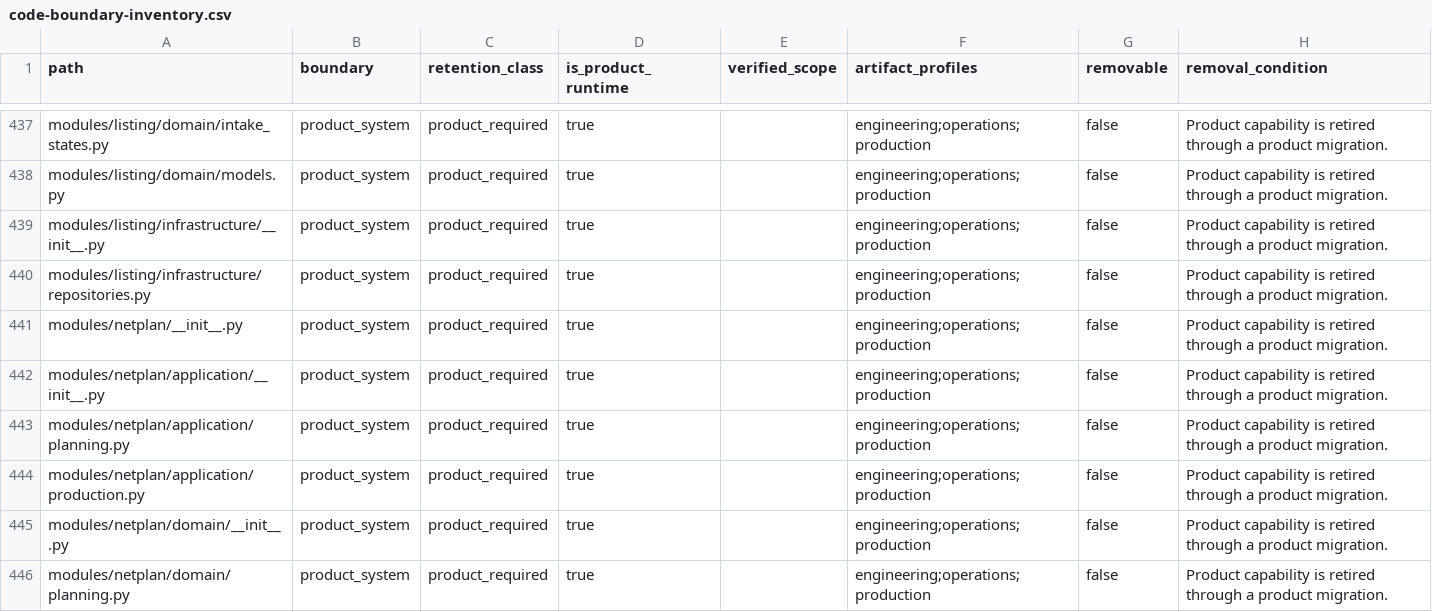
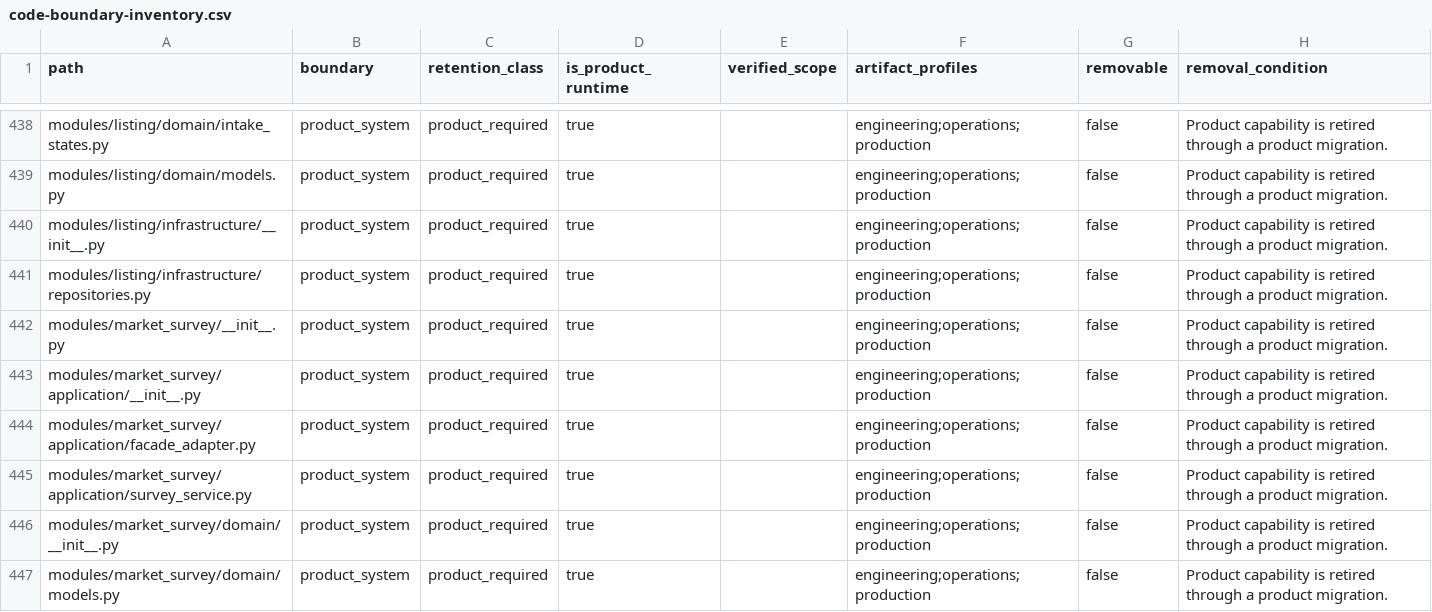
Before and after one commit to alfloop-dev/odayplus, a CSV file: docs/audits/code-boundary-inventory.csv, drawn as a sheet; only a part is shown, gaps mark what is left out; the shorter side is filled out with more unchanged rows; the diff covers the shown part only; the diff names each change by its address in the sheet, - before the commit and + after, or states it on an @@ line.

```diff
--- a/docs/audits/code-boundary-inventory.csv
+++ b/docs/audits/code-boundary-inventory.csv
+row 442: modules/market_survey/__init__.py | product_system | product_required | true |  | engineering;operations;production | false | Product capability is retired through a product migration.
+row 443: modules/market_survey/application/__init__.py | product_system | product_required | true |  | engineering;operations;production | false | Product capability is retired through a product migration.
+row 444: modules/market_survey/application/facade_adapter.py | product_system | product_required | true |  | engineering;operations;production | false | Product capability is retired through a product migration.
+row 445: modules/market_survey/application/survey_service.py | product_system | product_required | true |  | engineering;operations;production | false | Product capability is retired through a product migration.
+row 446: modules/market_survey/domain/__init__.py | product_system | product_required | true |  | engineering;operations;production | false | Product capability is retired through a product migration.
+row 447: modules/market_survey/domain/models.py | product_system | product_required | true |  | engineering;operations;production | false | Product capability is retired through a product migration.
```
Also changed, not shown: 7 added rows elsewhere in this file, 4 other files.
